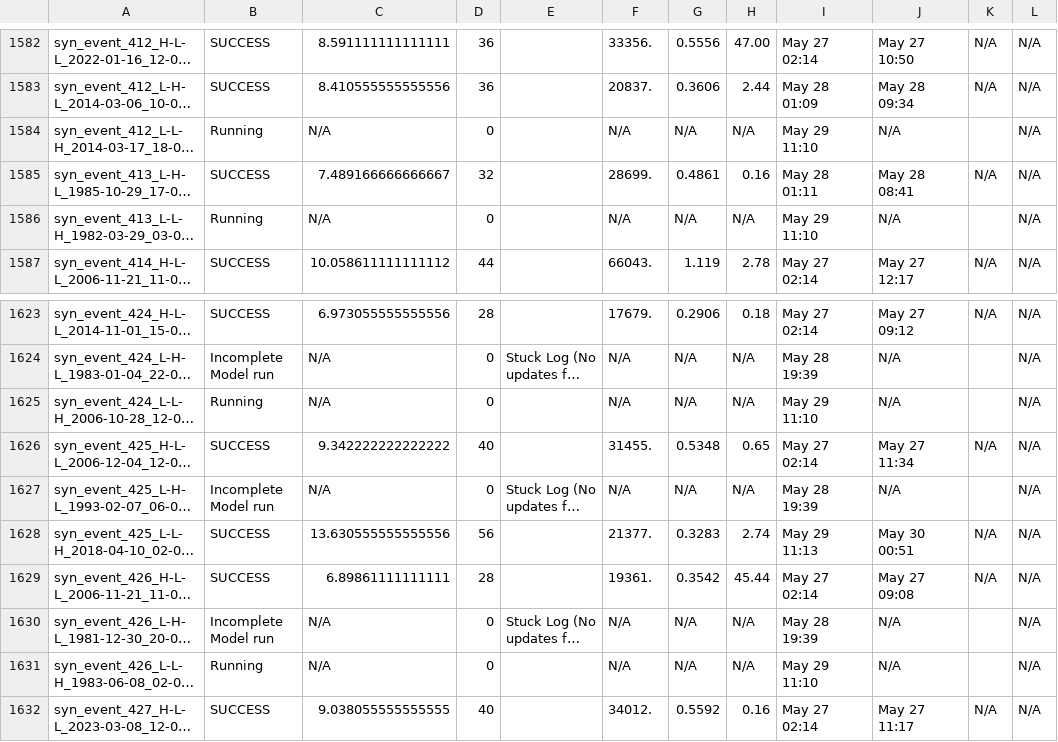
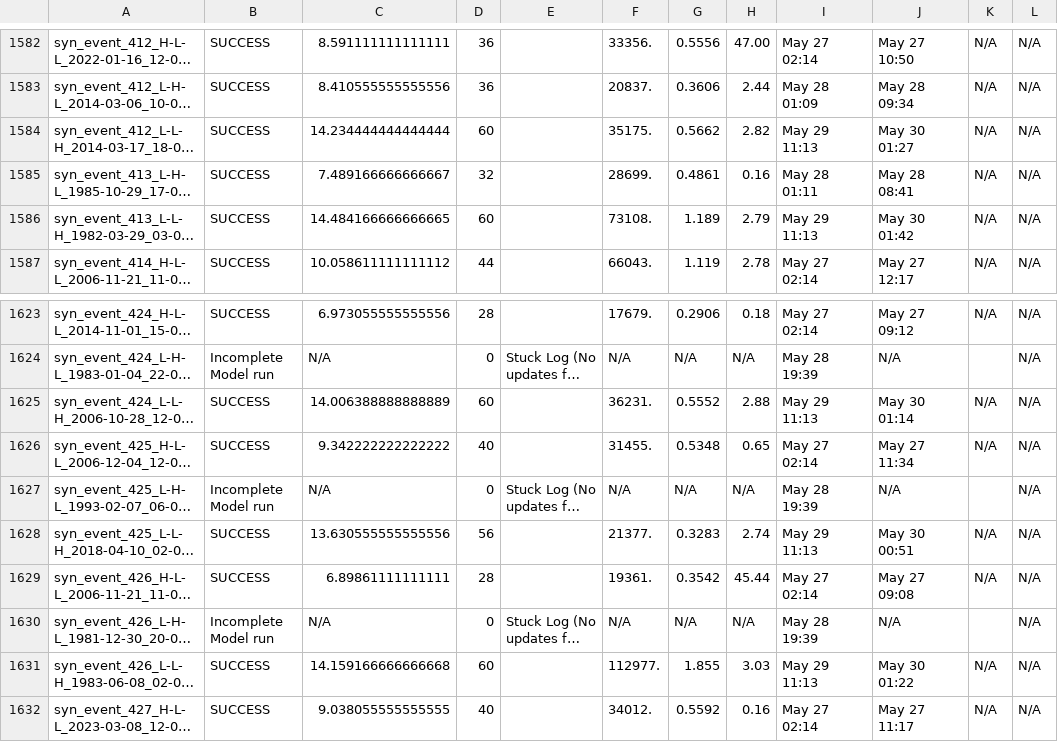
Before and after one commit to akhalid-twi/COJ-production, a CSV file: assets/synthetic_nontc_slr4_simulation_basic_summary.csv, drawn as a sheet; only a part is shown, gaps mark what is left out; long unchanged cells end in …; the diff covers the shown part only; the diff names each change by its address in the sheet, - before the commit and + after, or states it on an @@ line.

```diff
--- a/assets/synthetic_nontc_slr4_simulation_basic_summary.csv
+++ b/assets/synthetic_nontc_slr4_simulation_basic_summary.csv
-B1584: Running
+B1584: SUCCESS
-C1584: N/A
+C1584: 14.234444444444444
-D1584: 0
+D1584: 60
-F1584: N/A
+F1584: 35175.
-G1584: N/A
+G1584: 0.5662
-H1584: N/A
+H1584: 2.82
-I1584: May 29 11:10
+I1584: May 29 11:13
-J1584: N/A
+J1584: May 30 01:27
-K1584: (empty)
+K1584: N/A
-B1586: Running
+B1586: SUCCESS
-C1586: N/A
+C1586: 14.484166666666665
-D1586: 0
+D1586: 60
-F1586: N/A
+F1586: 73108.
-G1586: N/A
+G1586: 1.189
-H1586: N/A
+H1586: 2.79
-I1586: May 29 11:10
+I1586: May 29 11:13
-J1586: N/A
+J1586: May 30 01:42
-K1586: (empty)
+K1586: N/A
-B1625: Running
+B1625: SUCCESS
-C1625: N/A
+C1625: 14.006388888888889
-D1625: 0
+D1625: 60
-F1625: N/A
+F1625: 36231.
-G1625: N/A
+G1625: 0.5552
-H1625: N/A
+H1625: 2.88
-I1625: May 29 11:10
+I1625: May 29 11:13
-J1625: N/A
+J1625: May 30 01:14
-K1625: (empty)
+K1625: N/A
-B1631: Running
+B1631: SUCCESS
-C1631: N/A
+C1631: 14.159166666666668
-D1631: 0
+D1631: 60
-F1631: N/A
+F1631: 112977.
-G1631: N/A
+G1631: 1.855
-H1631: N/A
+H1631: 3.03
-I1631: May 29 11:10
+I1631: May 29 11:13
-J1631: N/A
+J1631: May 30 01:22
-K1631: (empty)
+K1631: N/A
```
Also changed, not shown: 27 edited cells elsewhere in this file, assets/synthetic_nontc_slr4_simulation_HDF_summary.csv.
